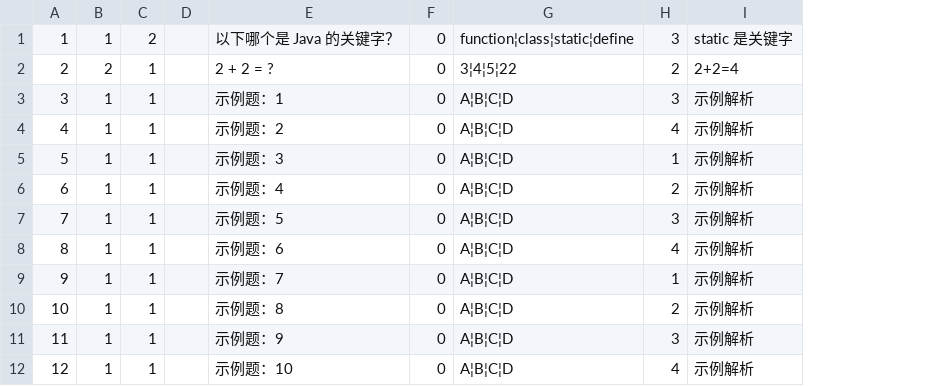
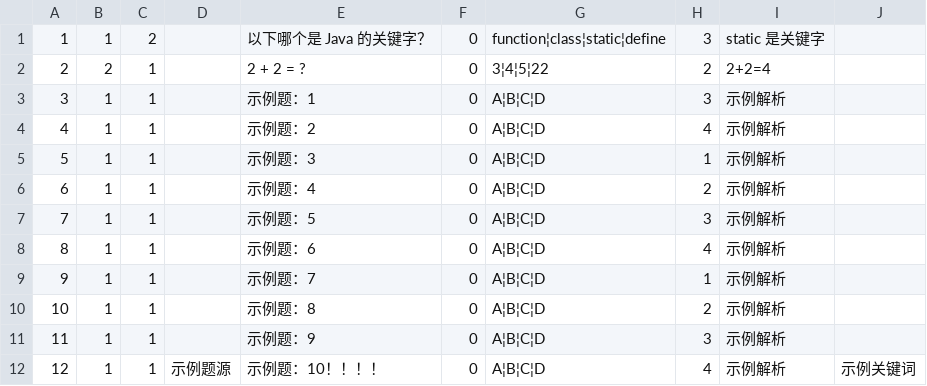
Before and after one commit to TeamHourai/P.R.T.S.TrainingSystem, a CSV file: data/questions.csv, drawn as a sheet; removed rows and columns are numbered as before the commit, all else as after; the diff names each change by its address in the sheet, - before the commit and + after, or states it on an @@ line.

```diff
--- a/data/questions.csv
+++ b/data/questions.csv
-column D, empty
+column D, row 12: 示例题源
+column J, row 12: 示例关键词
-E12: 示例题：10
+E12: 示例题：10！！！！
```
Also changed, not shown: 23 other files.
